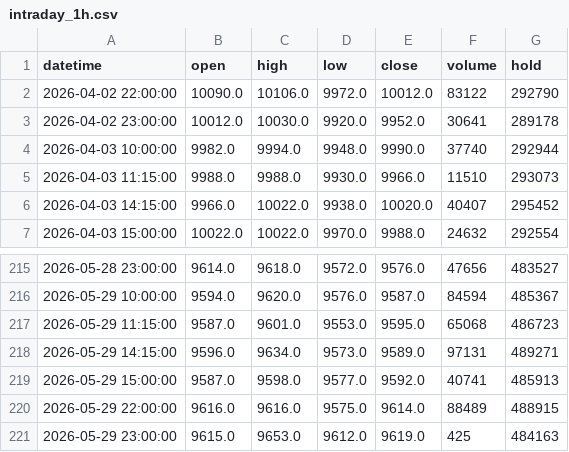
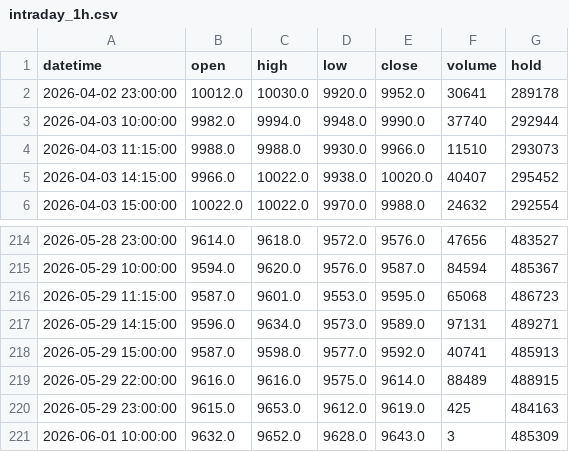
Before and after one commit to FrankSun0616/palm_dalian, a CSV file: data/intraday_1h.csv, drawn as a sheet; only a part is shown, gaps mark what is left out; removed rows and columns are numbered as before the commit, all else as after; the diff names each change by its address in the sheet, - before the commit and + after, or states it on an @@ line.

```diff
--- a/data/intraday_1h.csv
+++ b/data/intraday_1h.csv
-row 2: 2026-04-02 22:00:00 | 10090.0 | 10106.0 | 9972.0 | 10012.0 | 83122 | 292790
+row 221: 2026-06-01 10:00:00 | 9632.0 | 9652.0 | 9628.0 | 9643.0 | 3 | 485309
```
Also changed, not shown: data/intraday_2h.csv, 4 other files.
